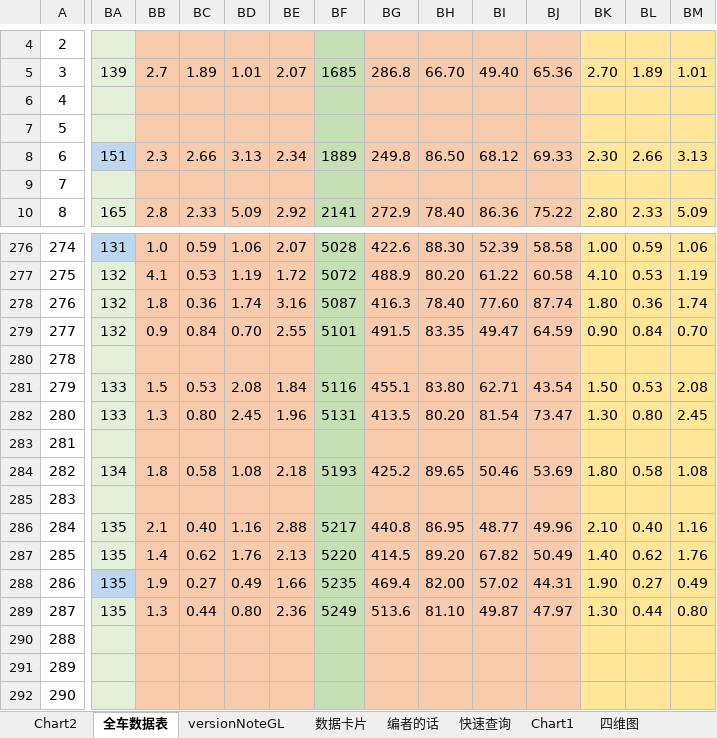
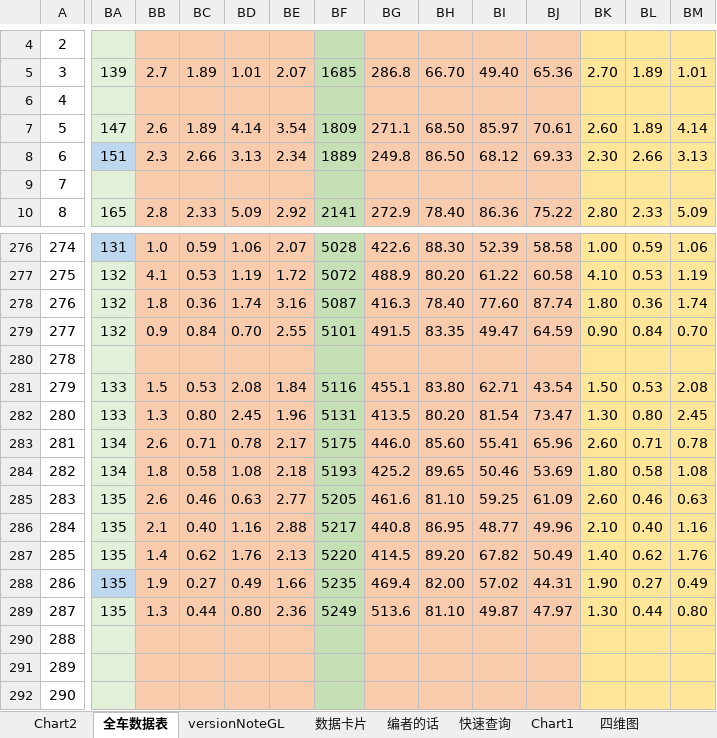
Before and after one commit to a9helper/a9-data, an Excel workbook: 国际服小助手.xlsx, sheet 全车数据表, drawn as a sheet; only a part is shown, gaps mark what is left out; values as stored, in another font and other column widths than the file's, no borders; charts and pictures and conditional formats not drawn; the diff covers the shown part only; the diff names each change by its address in the sheet, - before the commit and + after, or states it on an @@ line.

```diff
--- a/国际服小助手.xlsx (sheet 全车数据表)
+++ b/国际服小助手.xlsx (sheet 全车数据表)
-BA7: (empty)
+BA7: 147
-BB7: (empty)
+BB7: 2.6
-BC7: (empty)
+BC7: 1.89
-BD7: (empty)
+BD7: 4.14
-BE7: (empty)
+BE7: 3.54
-BF7: (empty)
+BF7: 1809
-BG7: (empty)
+BG7: 271.1
-BH7: (empty)
+BH7: 68.50
-BI7: (empty)
+BI7: 85.97
-BJ7: (empty)
+BJ7: 70.61
-BK7: (empty)
+BK7: 2.60
-BL7: (empty)
+BL7: 1.89
-BM7: (empty)
+BM7: 4.14
-BA283: (empty)
+BA283: 134
-BB283: (empty)
+BB283: 2.6
-BC283: (empty)
+BC283: 0.71
-BD283: (empty)
+BD283: 0.78
-BE283: (empty)
+BE283: 2.17
-BF283: (empty)
+BF283: 5175
-BG283: (empty)
+BG283: 446.0
-BH283: (empty)
+BH283: 85.60
-BI283: (empty)
+BI283: 55.41
-BJ283: (empty)
+BJ283: 65.96
-BK283: (empty)
+BK283: 2.60
-BL283: (empty)
+BL283: 0.71
-BM283: (empty)
+BM283: 0.78
-BA285: (empty)
+BA285: 135
-BB285: (empty)
+BB285: 2.6
-BC285: (empty)
+BC285: 0.46
-BD285: (empty)
+BD285: 0.63
-BE285: (empty)
+BE285: 2.77
-BF285: (empty)
+BF285: 5205
-BG285: (empty)
+BG285: 461.6
-BH285: (empty)
+BH285: 81.10
-BI285: (empty)
+BI285: 59.25
-BJ285: (empty)
+BJ285: 61.09
-BK285: (empty)
+BK285: 2.60
-BL285: (empty)
+BL285: 0.46
-BM285: (empty)
+BM285: 0.63
```
Also changed, not shown: 139 edited cells and cell formats elsewhere in this sheet, sheet 数据卡片, 生涯地图.xlsx.
